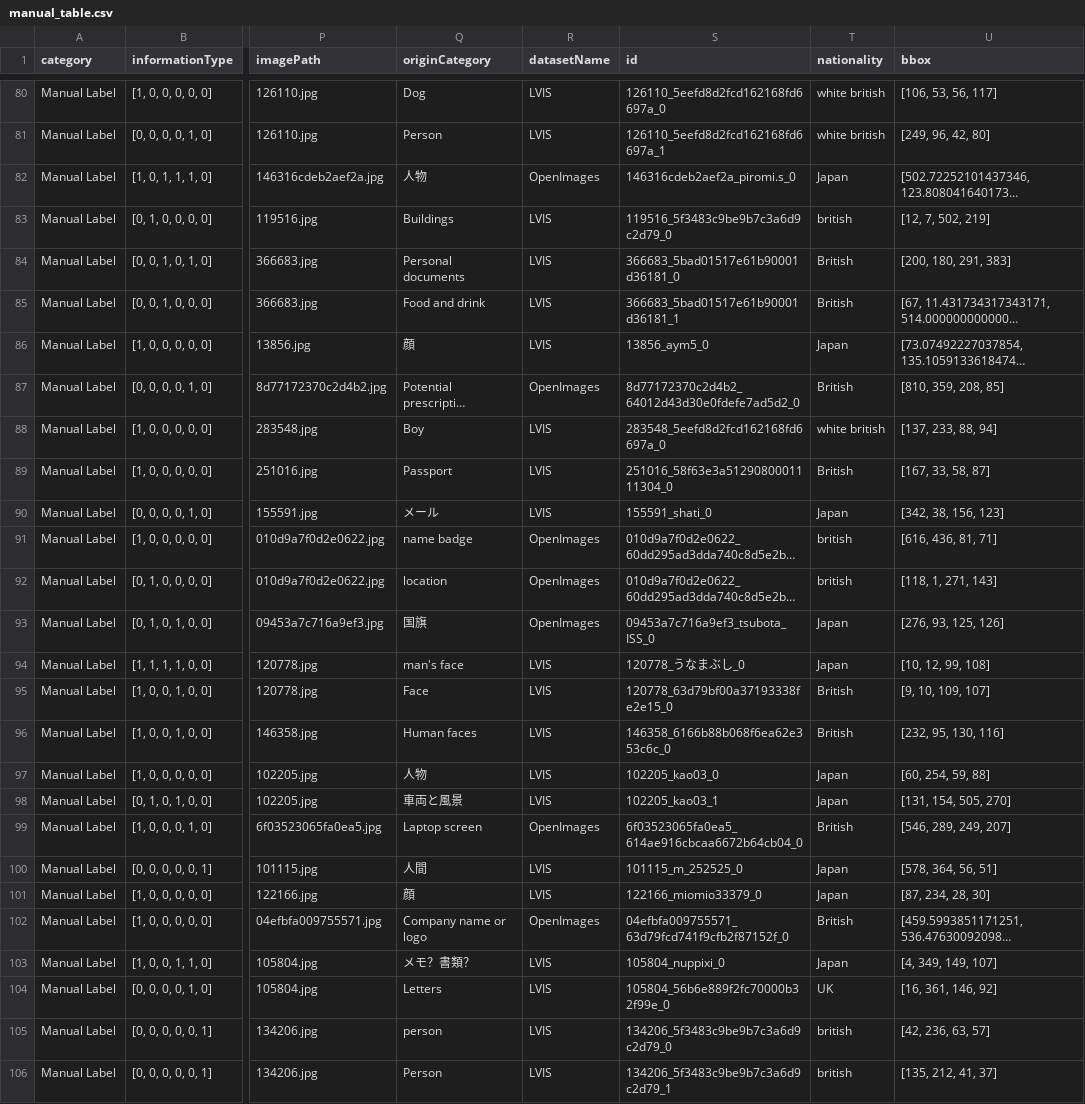
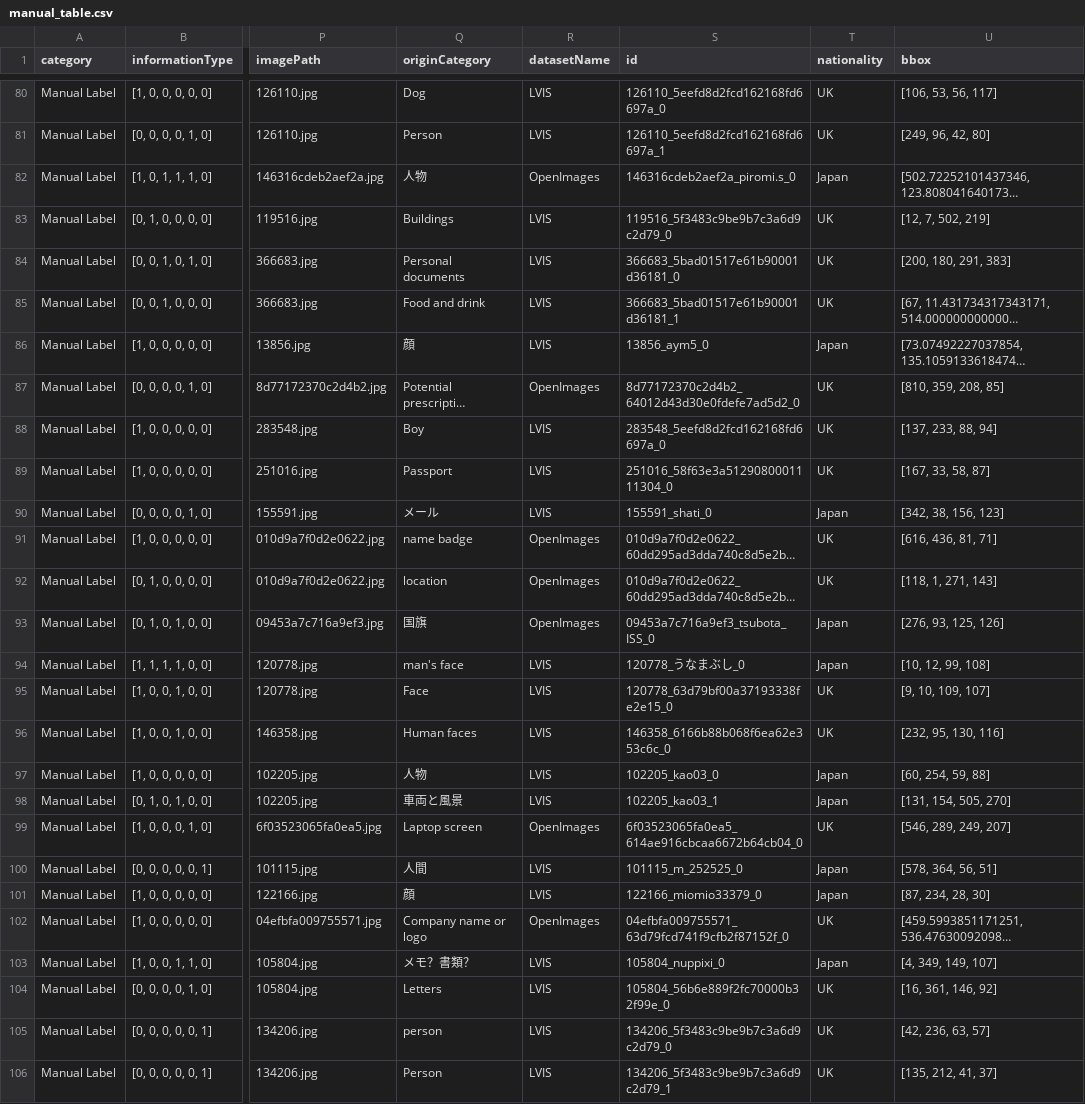
Before and after one commit to AnranXu/DIPA_data_expansion, a CSV file: results/manual_table.csv, drawn as a sheet; only a part is shown, gaps mark what is left out; long unchanged cells end in …; the diff covers the shown part only; the diff names each change by its address in the sheet, - before the commit and + after, or states it on an @@ line.

```diff
--- a/results/manual_table.csv
+++ b/results/manual_table.csv
-T80:T81 (nationality): white british
+T80:T81 (nationality): UK
-T83 (nationality): british
+T83 (nationality): UK
-T84:T85 (nationality): British
+T84:T85 (nationality): UK
-T87 (nationality): British
+T87 (nationality): UK
-T88 (nationality): white british
+T88 (nationality): UK
-T89 (nationality): British
+T89 (nationality): UK
-T91:T92 (nationality): british
+T91:T92 (nationality): UK
-T95:T96 (nationality): British
+T95:T96 (nationality): UK
-T99 (nationality): British
+T99 (nationality): UK
-T102 (nationality): British
+T102 (nationality): UK
-T105:T106 (nationality): british
+T105:T106 (nationality): UK
```
Also changed, not shown: 95 edited cells elsewhere in this file, 4 other files.
